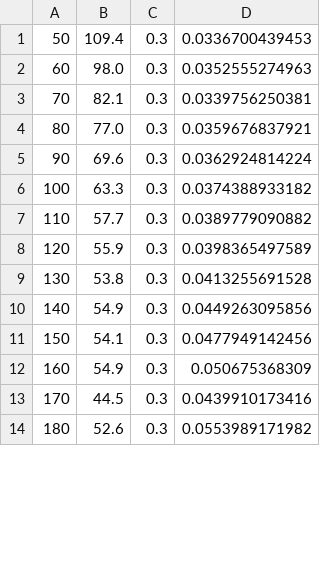
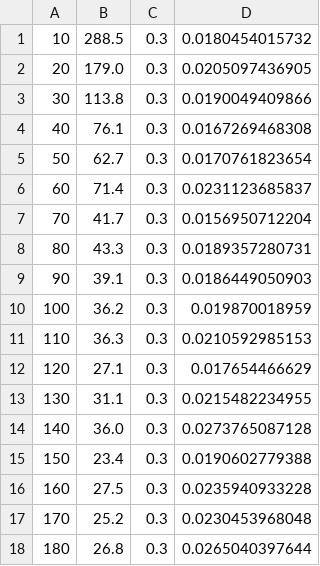
Before and after one commit to WalterSimoncini/GeneticWordGenerator, a CSV file: data/population.csv, drawn as a sheet; only a part is shown; the diff covers the shown part only.

Commit message:
Implemented top 10% elitist selection and created new data sets and charts

```diff
--- a/data/population.csv
+++ b/data/population.csv
@@ -1,14 +1,18 @@
-50, 109.4, 0.3, 0.0336700439453
-60, 98.0, 0.3, 0.0352555274963
-70, 82.1, 0.3, 0.0339756250381
-80, 77.0, 0.3, 0.0359676837921
-90, 69.6, 0.3, 0.0362924814224
-100, 63.3, 0.3, 0.0374388933182
-110, 57.7, 0.3, 0.0389779090882
-120, 55.9, 0.3, 0.0398365497589
-130, 53.8, 0.3, 0.0413255691528
-140, 54.9, 0.3, 0.0449263095856
-150, 54.1, 0.3, 0.0477949142456
-160, 54.9, 0.3, 0.050675368309
-170, 44.5, 0.3, 0.0439910173416
-180, 52.6, 0.3, 0.0553989171982
+10, 288.5, 0.3, 0.0180454015732
+20, 179.0, 0.3, 0.0205097436905
+30, 113.8, 0.3, 0.0190049409866
+40, 76.1, 0.3, 0.0167269468308
+50, 62.7, 0.3, 0.0170761823654
+60, 71.4, 0.3, 0.0231123685837
+70, 41.7, 0.3, 0.0156950712204
+80, 43.3, 0.3, 0.0189357280731
+90, 39.1, 0.3, 0.0186449050903
+100, 36.2, 0.3, 0.019870018959
+110, 36.3, 0.3, 0.0210592985153
+120, 27.1, 0.3, 0.017654466629
+130, 31.1, 0.3, 0.0215482234955
+140, 36.0, 0.3, 0.0273765087128
+150, 23.4, 0.3, 0.0190602779388
+160, 27.5, 0.3, 0.0235940933228
+170, 25.2, 0.3, 0.0230453968048
+180, 26.8, 0.3, 0.0265040397644
```
Also changed, not shown: 62 edited cells elsewhere in this file, data/mutation.csv, data/no_crossover.csv, 9 other files.
